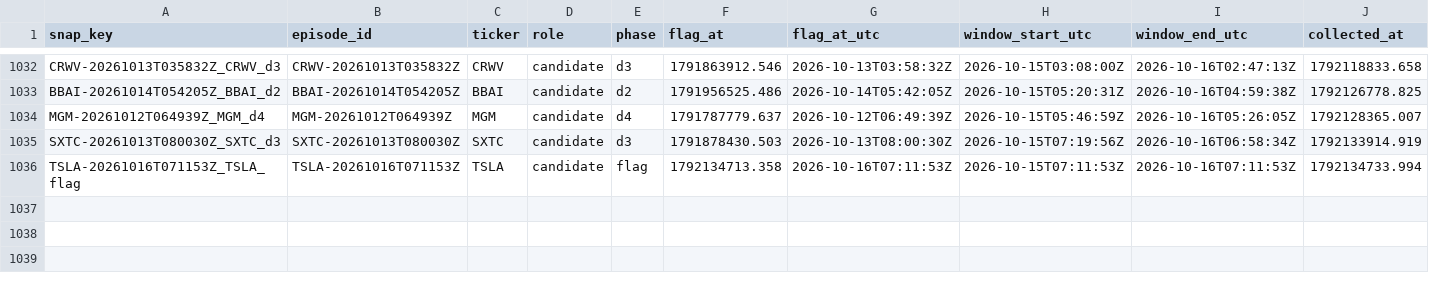
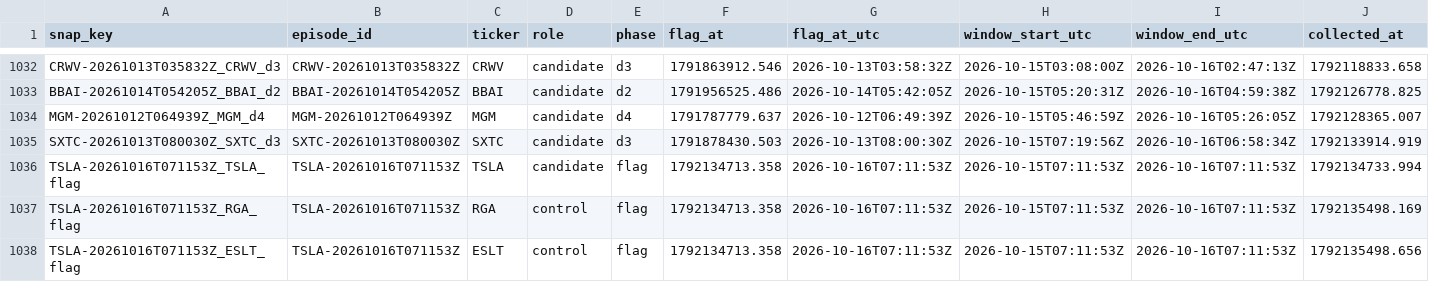
Before and after one commit to ShouvikRaj/pump-dump-detector, a CSV file: social/snapshots.csv, drawn as a sheet; only a part is shown, gaps mark what is left out; rows hold the shown columns only; the diff names each change by its address in the sheet, - before the commit and + after, or states it on an @@ line.

```diff
--- a/social/snapshots.csv
+++ b/social/snapshots.csv
+row 1037: TSLA-20261016T071153Z_RGA_flag | TSLA-20261016T071153Z | RGA | control | flag | 1792134713.358 | 2026-10-16T07:11:53Z | 2026-10-15T07:11:53Z | 2026-10-16T07:11:53Z | 1792135498.169
+row 1038: TSLA-20261016T071153Z_ESLT_flag | TSLA-20261016T071153Z | ESLT | control | flag | 1792134713.358 | 2026-10-16T07:11:53Z | 2026-10-15T07:11:53Z | 2026-10-16T07:11:53Z | 1792135498.656
```
Also changed, not shown: 2 other files.
